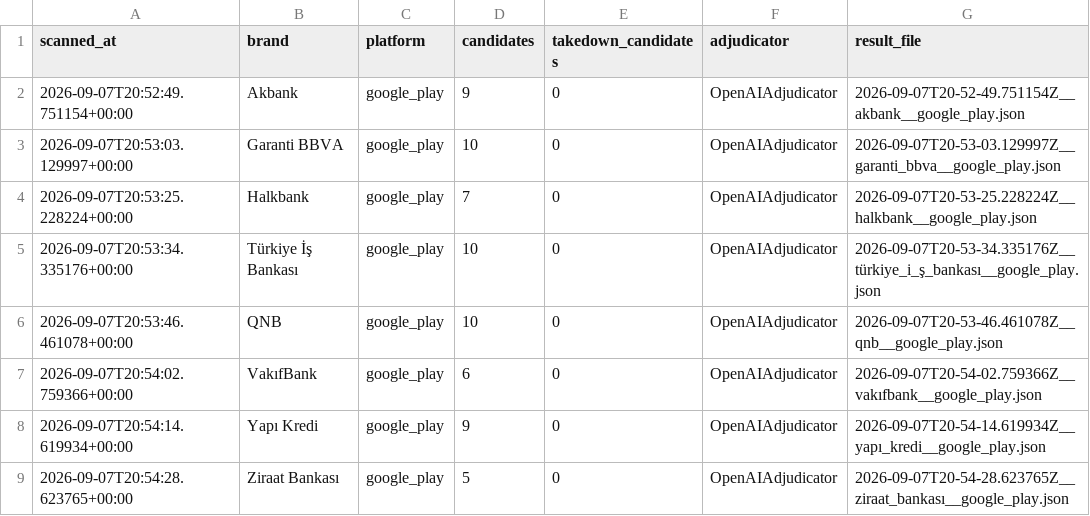
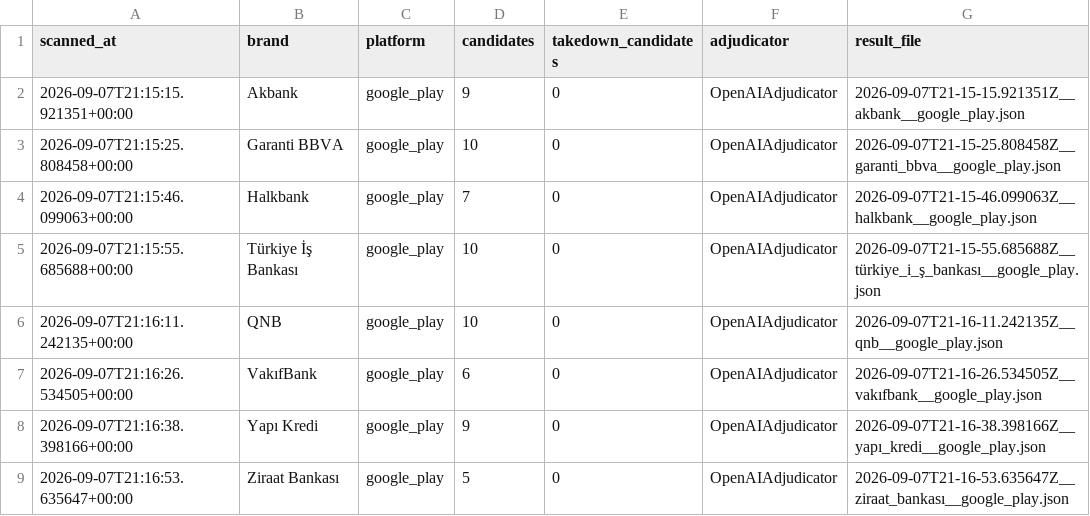
Before and after one commit to Furalza/brandguard, a CSV file: results/run_log.csv, drawn as a sheet.

```diff
--- a/results/run_log.csv
+++ b/results/run_log.csv
@@ -1,9 +1,9 @@
 scanned_at,brand,platform,candidates,takedown_candidates,adjudicator,result_file
-2026-09-07T20:52:49.751154+00:00,Akbank,google_play,9,0,OpenAIAdjudicator,2026-09-07T20-52-49.751154Z__akbank__google_play.json
-2026-09-07T20:53:03.129997+00:00,Garanti BBVA,google_play,10,0,OpenAIAdjudicator,2026-09-07T20-53-03.129997Z__garanti_bbva__google_play.json
-2026-09-07T20:53:25.228224+00:00,Halkbank,google_play,7,0,OpenAIAdjudicator,2026-09-07T20-53-25.228224Z__halkbank__google_play.json
-2026-09-07T20:53:34.335176+00:00,Türkiye İş Bankası,google_play,10,0,OpenAIAdjudicator,2026-09-07T20-53-34.335176Z__türkiye_i_ş_bankası__google_play.json
-2026-09-07T20:53:46.461078+00:00,QNB,google_play,10,0,OpenAIAdjudicator,2026-09-07T20-53-46.461078Z__qnb__google_play.json
-2026-09-07T20:54:02.759366+00:00,VakıfBank,google_play,6,0,OpenAIAdjudicator,2026-09-07T20-54-02.759366Z__vakıfbank__google_play.json
-2026-09-07T20:54:14.619934+00:00,Yapı Kredi,google_play,9,0,OpenAIAdjudicator,2026-09-07T20-54-14.619934Z__yapı_kredi__google_play.json
-2026-09-07T20:54:28.623765+00:00,Ziraat Bankası,google_play,5,0,OpenAIAdjudicator,2026-09-07T20-54-28.623765Z__ziraat_bankası__google_play.json
+2026-09-07T21:15:15.921351+00:00,Akbank,google_play,9,0,OpenAIAdjudicator,2026-09-07T21-15-15.921351Z__akbank__google_play.json
+2026-09-07T21:15:25.808458+00:00,Garanti BBVA,google_play,10,0,OpenAIAdjudicator,2026-09-07T21-15-25.808458Z__garanti_bbva__google_play.json
+2026-09-07T21:15:46.099063+00:00,Halkbank,google_play,7,0,OpenAIAdjudicator,2026-09-07T21-15-46.099063Z__halkbank__google_play.json
+2026-09-07T21:15:55.685688+00:00,Türkiye İş Bankası,google_play,10,0,OpenAIAdjudicator,2026-09-07T21-15-55.685688Z__türkiye_i_ş_bankası__google_play.json
+2026-09-07T21:16:11.242135+00:00,QNB,google_play,10,0,OpenAIAdjudicator,2026-09-07T21-16-11.242135Z__qnb__google_play.json
+2026-09-07T21:16:26.534505+00:00,VakıfBank,google_play,6,0,OpenAIAdjudicator,2026-09-07T21-16-26.534505Z__vakıfbank__google_play.json
+2026-09-07T21:16:38.398166+00:00,Yapı Kredi,google_play,9,0,OpenAIAdjudicator,2026-09-07T21-16-38.398166Z__yapı_kredi__google_play.json
+2026-09-07T21:16:53.635647+00:00,Ziraat Bankası,google_play,5,0,OpenAIAdjudicator,2026-09-07T21-16-53.635647Z__ziraat_bankası__google_play.json
```
Also changed, not shown: 3 other files.
